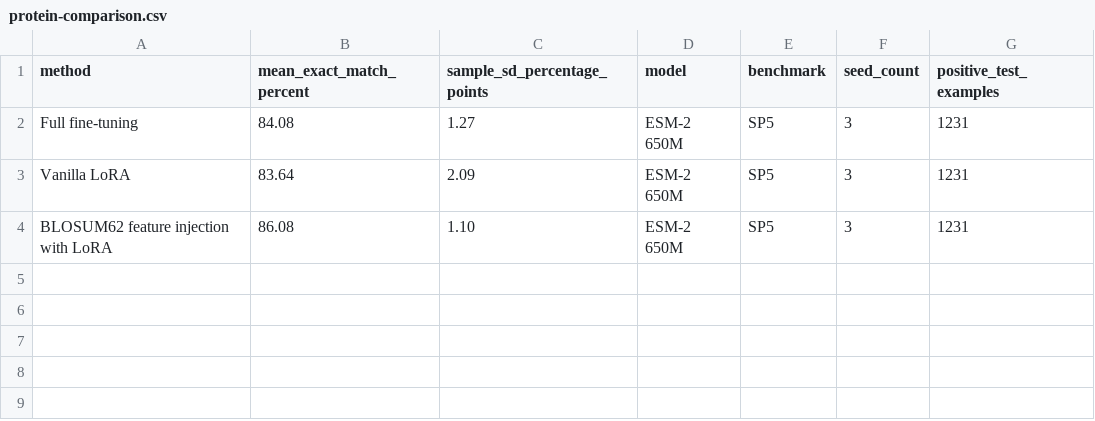
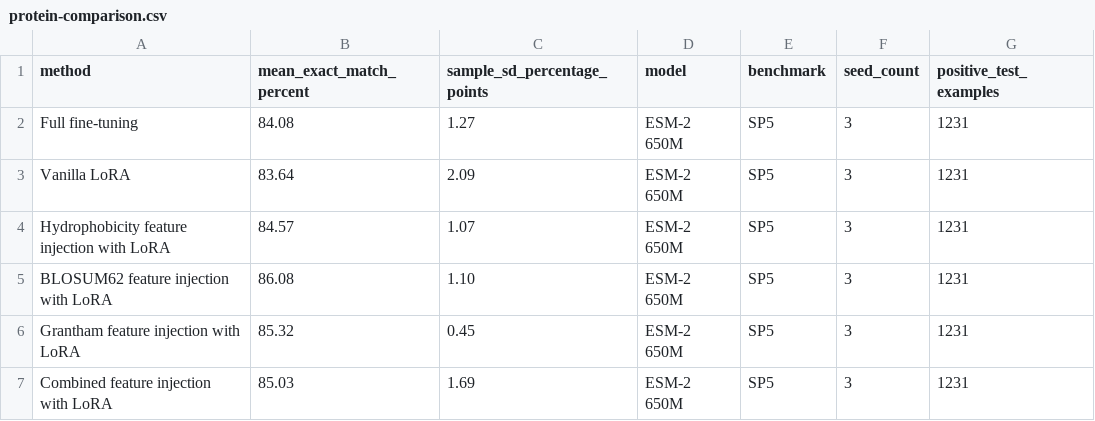
Before and after one commit to Ansester/ansester.github.io, a CSV file: public/research/protein-comparison.csv, drawn as a sheet.

Commit message:
Rebuild research presentation and remove internal portfolio artifacts

```diff
--- a/public/research/protein-comparison.csv
+++ b/public/research/protein-comparison.csv
@@ -3,2 +3,5 @@ Full fine-tuning,84.08,1.27,ESM-2 650M,SP5,3,1231
 Vanilla LoRA,83.64,2.09,ESM-2 650M,SP5,3,1231
+Hydrophobicity feature injection with LoRA,84.57,1.07,ESM-2 650M,SP5,3,1231
 BLOSUM62 feature injection with LoRA,86.08,1.10,ESM-2 650M,SP5,3,1231
+Grantham feature injection with LoRA,85.32,0.45,ESM-2 650M,SP5,3,1231
+Combined feature injection with LoRA,85.03,1.69,ESM-2 650M,SP5,3,1231
```
Also changed, not shown: 27 other files.
